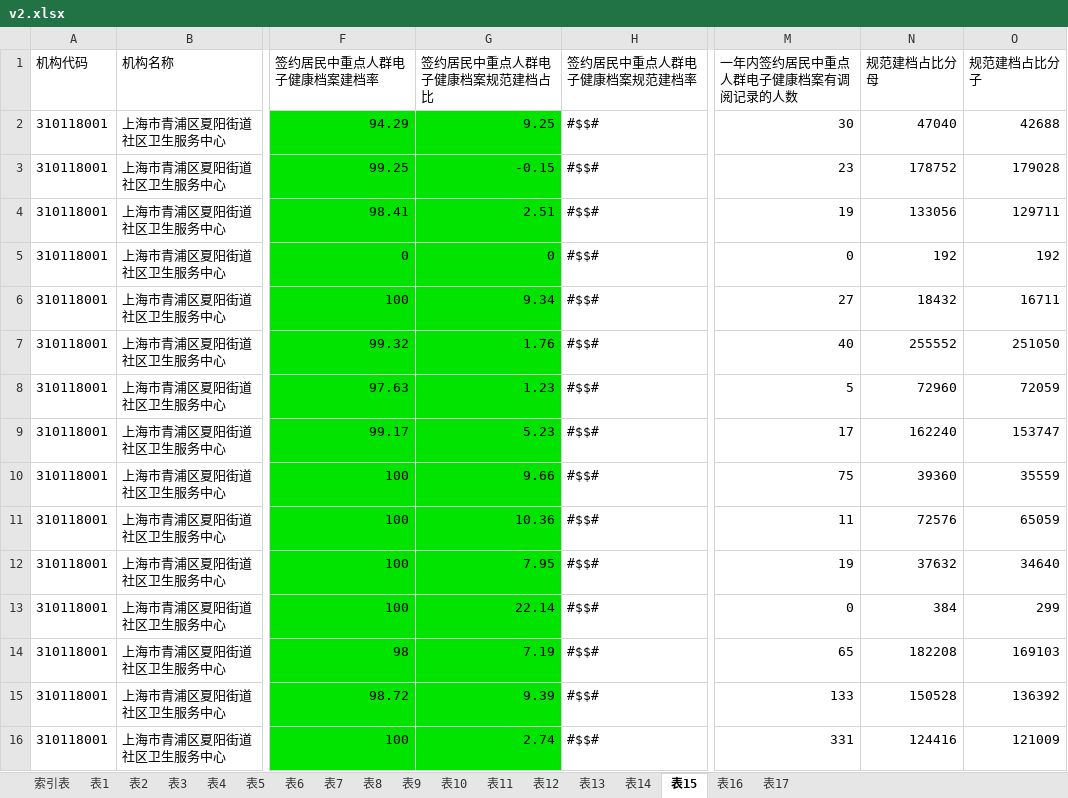
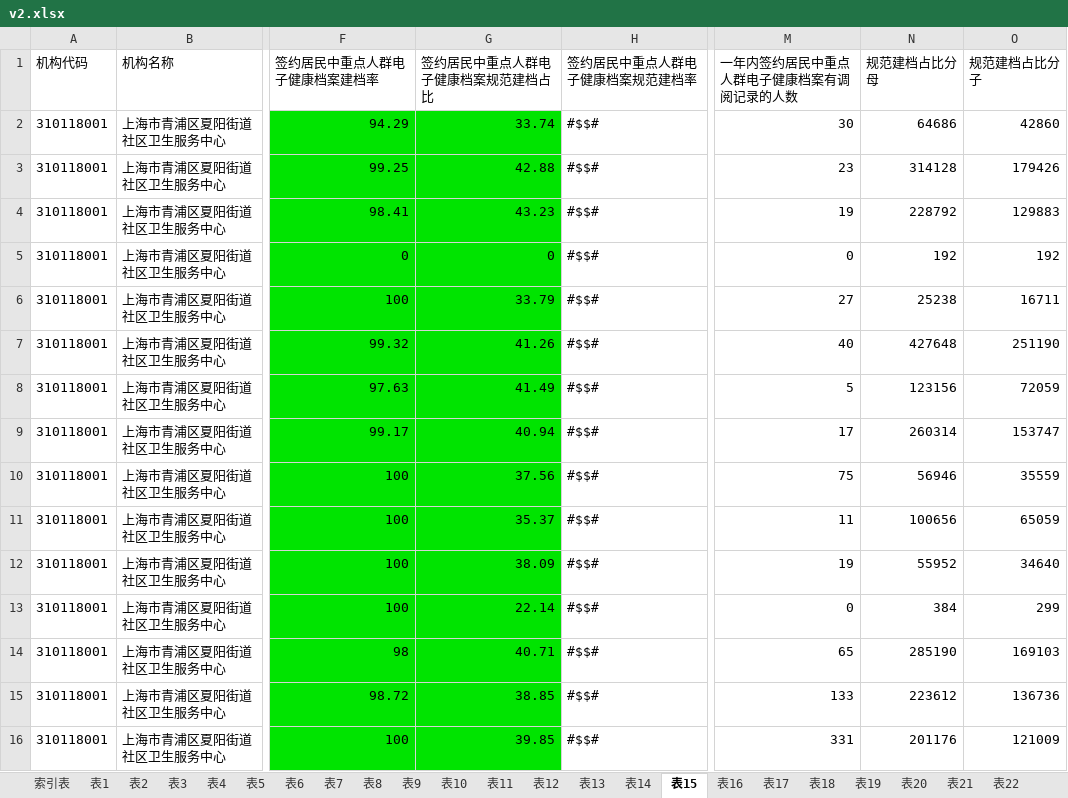
Before and after one commit to skducn/project, an Excel workbook: instance/zyjk/EHR/report/v2.xlsx, sheet 表15, drawn as a sheet; only a part is shown, gaps mark what is left out; values as stored, in another font and other column widths than the file's, no borders; the diff covers the shown part only; the diff names each change by its address in the sheet, - before the commit and + after, or states it on an @@ line.

```diff
--- a/instance/zyjk/EHR/report/v2.xlsx (sheet 表15)
+++ b/instance/zyjk/EHR/report/v2.xlsx (sheet 表15)
+sheet tab: 表18
+sheet tab: 表19
+sheet tab: 表20
+sheet tab: 表21
+sheet tab: 表22
-G2 (签约居民中重点人群电子健康档案规范建档占比): 9.25
+G2 (签约居民中重点人群电子健康档案规范建档占比): 33.74
-N2 (规范建档占比分母): 47040
+N2 (规范建档占比分母): 64686
-O2 (规范建档占比分子): 42688
+O2 (规范建档占比分子): 42860
-G3 (签约居民中重点人群电子健康档案规范建档占比): -0.15
+G3 (签约居民中重点人群电子健康档案规范建档占比): 42.88
-N3 (规范建档占比分母): 178752
+N3 (规范建档占比分母): 314128
-O3 (规范建档占比分子): 179028
+O3 (规范建档占比分子): 179426
-G4 (签约居民中重点人群电子健康档案规范建档占比): 2.51
+G4 (签约居民中重点人群电子健康档案规范建档占比): 43.23
-N4 (规范建档占比分母): 133056
+N4 (规范建档占比分母): 228792
-O4 (规范建档占比分子): 129711
+O4 (规范建档占比分子): 129883
-G6 (签约居民中重点人群电子健康档案规范建档占比): 9.34
+G6 (签约居民中重点人群电子健康档案规范建档占比): 33.79
-N6 (规范建档占比分母): 18432
+N6 (规范建档占比分母): 25238
-G7 (签约居民中重点人群电子健康档案规范建档占比): 1.76
+G7 (签约居民中重点人群电子健康档案规范建档占比): 41.26
-N7 (规范建档占比分母): 255552
+N7 (规范建档占比分母): 427648
-O7 (规范建档占比分子): 251050
+O7 (规范建档占比分子): 251190
-G8 (签约居民中重点人群电子健康档案规范建档占比): 1.23
+G8 (签约居民中重点人群电子健康档案规范建档占比): 41.49
-N8 (规范建档占比分母): 72960
+N8 (规范建档占比分母): 123156
-G9 (签约居民中重点人群电子健康档案规范建档占比): 5.23
+G9 (签约居民中重点人群电子健康档案规范建档占比): 40.94
-N9 (规范建档占比分母): 162240
+N9 (规范建档占比分母): 260314
-G10 (签约居民中重点人群电子健康档案规范建档占比): 9.66
+G10 (签约居民中重点人群电子健康档案规范建档占比): 37.56
-N10 (规范建档占比分母): 39360
+N10 (规范建档占比分母): 56946
-G11 (签约居民中重点人群电子健康档案规范建档占比): 10.36
+G11 (签约居民中重点人群电子健康档案规范建档占比): 35.37
-N11 (规范建档占比分母): 72576
+N11 (规范建档占比分母): 100656
-G12 (签约居民中重点人群电子健康档案规范建档占比): 7.95
+G12 (签约居民中重点人群电子健康档案规范建档占比): 38.09
-N12 (规范建档占比分母): 37632
+N12 (规范建档占比分母): 55952
-G14 (签约居民中重点人群电子健康档案规范建档占比): 7.19
+G14 (签约居民中重点人群电子健康档案规范建档占比): 40.71
-N14 (规范建档占比分母): 182208
+N14 (规范建档占比分母): 285190
-G15 (签约居民中重点人群电子健康档案规范建档占比): 9.39
+G15 (签约居民中重点人群电子健康档案规范建档占比): 38.85
-N15 (规范建档占比分母): 150528
+N15 (规范建档占比分母): 223612
-O15 (规范建档占比分子): 136392
+O15 (规范建档占比分子): 136736
-G16 (签约居民中重点人群电子健康档案规范建档占比): 2.74
+G16 (签约居民中重点人群电子健康档案规范建档占比): 39.85
-N16 (规范建档占比分母): 124416
+N16 (规范建档占比分母): 201176
```
Also changed, not shown: 426 edited cells elsewhere in this sheet, sheet 表16, sheet 表17, sheet 表11, sheet 表12, sheet 表13, sheet 表4, 10 more sheets, other sheet tabs, 5 other files.
